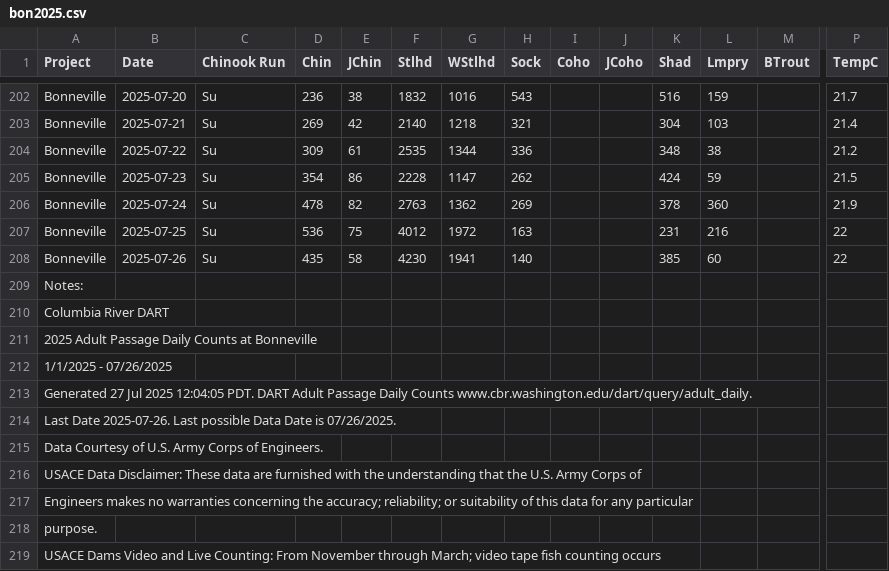
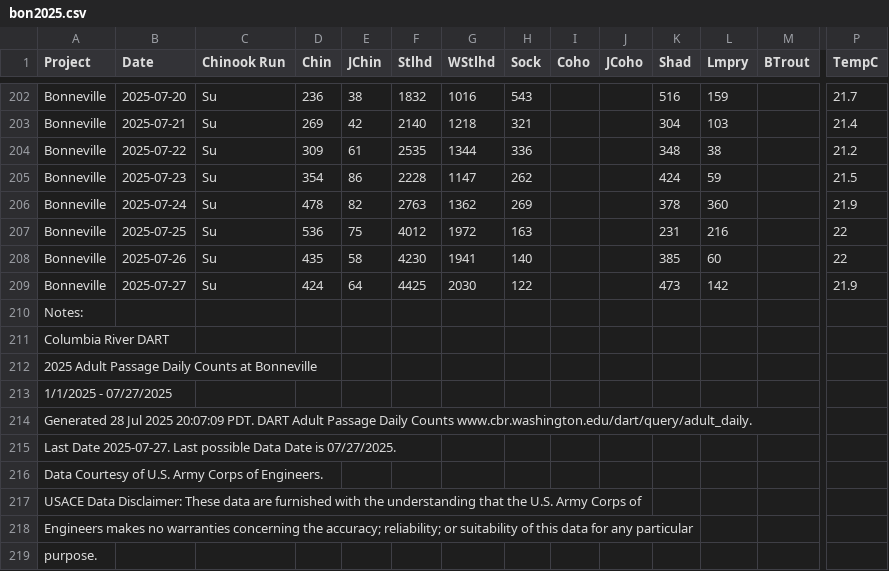
Before and after one commit to liu-zoe/orcasalmon, a CSV file: data/bonchinook/bon2025.csv, drawn as a sheet; only a part is shown, gaps mark what is left out; the shorter side is filled out with more unchanged rows; addresses are those after the commit; rows hold the shown columns only; the diff names each change by its address in the sheet, - before the commit and + after, or states it on an @@ line.

Commit message:
Updated data with GitHub Actions

```diff
--- a/data/bonchinook/bon2025.csv
+++ b/data/bonchinook/bon2025.csv
+row 209: Bonneville | 2025-07-27 | Su | 424 | 64 | 4425 | 2030 | 122 |  |  | 473 | 142 |  | 21.9
-A213 (Project): 1/1/2025 - 07/26/2025
+A213 (Project): 1/1/2025 - 07/27/2025
-A214 (Project): Generated 27 Jul 2025 12:04:05 PDT. DART…
+A214 (Project): Generated 28 Jul 2025 20:07:09 PDT. DART…
-A215 (Project): Last Date 2025-07-26. Last possible Data Date is 07/26/2025.
+A215 (Project): Last Date 2025-07-27. Last possible Data Date is 07/27/2025.
```
Also changed, not shown: data/foschinook/fos2025.csv.
